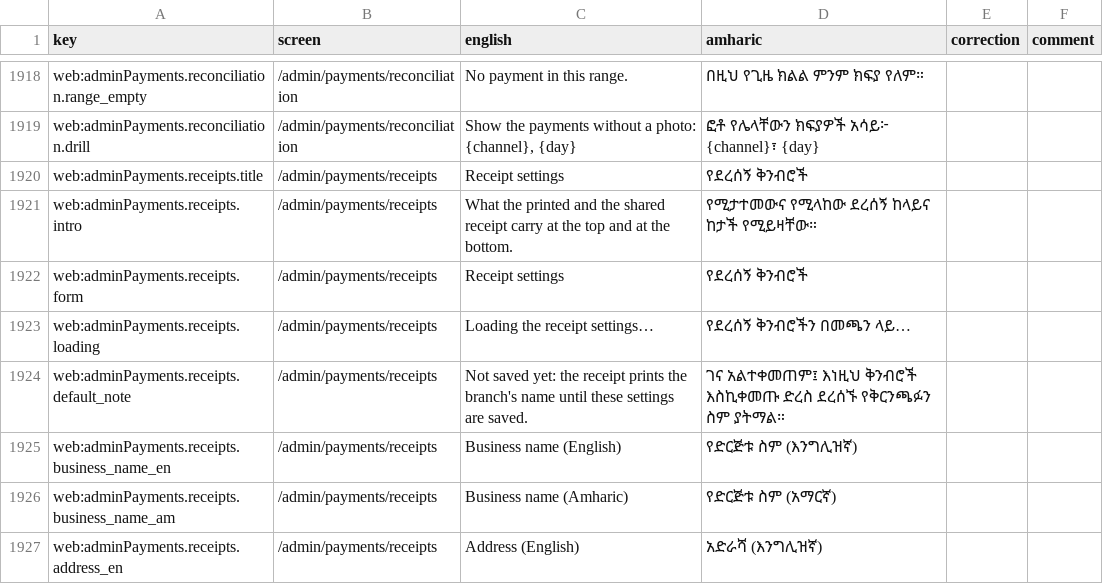
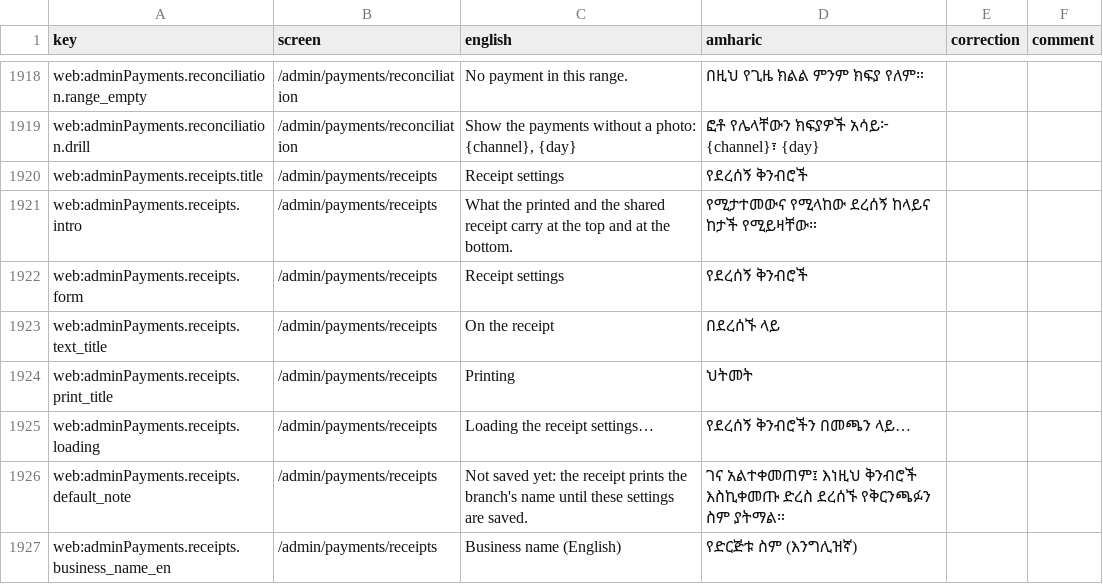
Before and after one commit to obssa/bakery-ops, a CSV file: docs/i18n/am-review.csv, drawn as a sheet; only a part is shown, gaps mark what is left out; the shorter side is filled out with more unchanged rows.

Commit message:
phase-6/web-admin-sell-make: Payments, Payment methods, Reconciliation and Receipt settings on the admin primitives: each title row with its Amharic twin, the Payment sections as segmented tabs under it (each page draws them, the layout only enters the locale), the filters as the toolbar, the lists as table cards with status chips (green only for money confirmed), the range's totals as Stats, the payment dialog's decisions as two cards, the receipt form in two cards (messages: receipts.text_title, receipts.print_title)

```diff
--- a/docs/i18n/am-review.csv
+++ b/docs/i18n/am-review.csv
@@ -1922,2 +1922,4 @@ web:adminPayments.receipts.intro,/admin/payments/receipts,What the printed and t
 web:adminPayments.receipts.form,/admin/payments/receipts,Receipt settings,የደረሰኝ ቅንብሮች,,
+web:adminPayments.receipts.text_title,/admin/payments/receipts,On the receipt,በደረሰኙ ላይ,,
+web:adminPayments.receipts.print_title,/admin/payments/receipts,Printing,ህትመት,,
 web:adminPayments.receipts.loading,/admin/payments/receipts,Loading the receipt settings…,የደረሰኝ ቅንብሮችን በመጫን ላይ…,,
```
Also changed, not shown: 14 other files.
